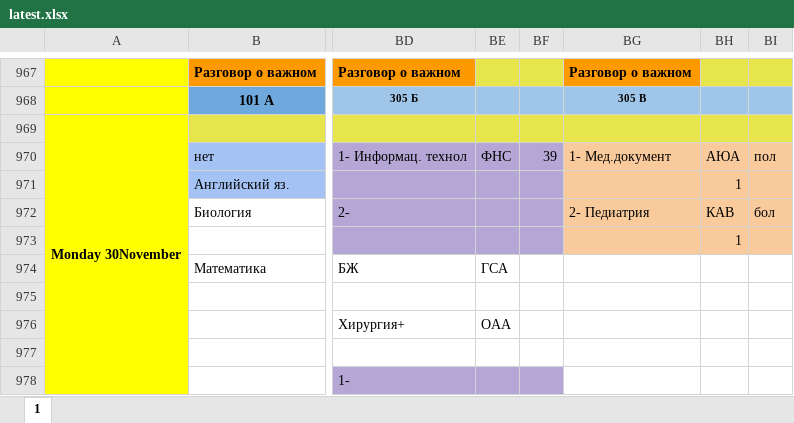
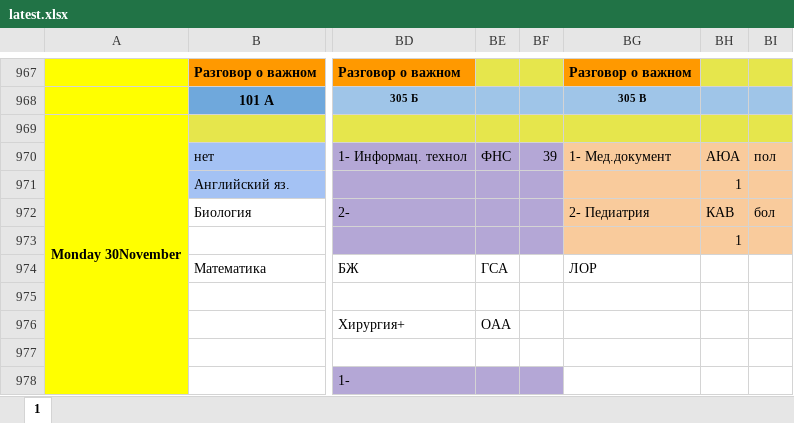
Before and after one commit to koovarem-byte/puls, an Excel workbook: cache/latest.xlsx, sheet 1, drawn as a sheet; only a part is shown, gaps mark what is left out; values as stored, in another font and other column widths than the file's, no borders; charts and pictures not drawn; the diff names each change by its address in the sheet, - before the commit and + after, or states it on an @@ line.

```diff
--- a/cache/latest.xlsx (sheet 1)
+++ b/cache/latest.xlsx (sheet 1)
-BG974: (empty)
+BG974: ЛОР
```
Also changed, not shown: 2 other files.
